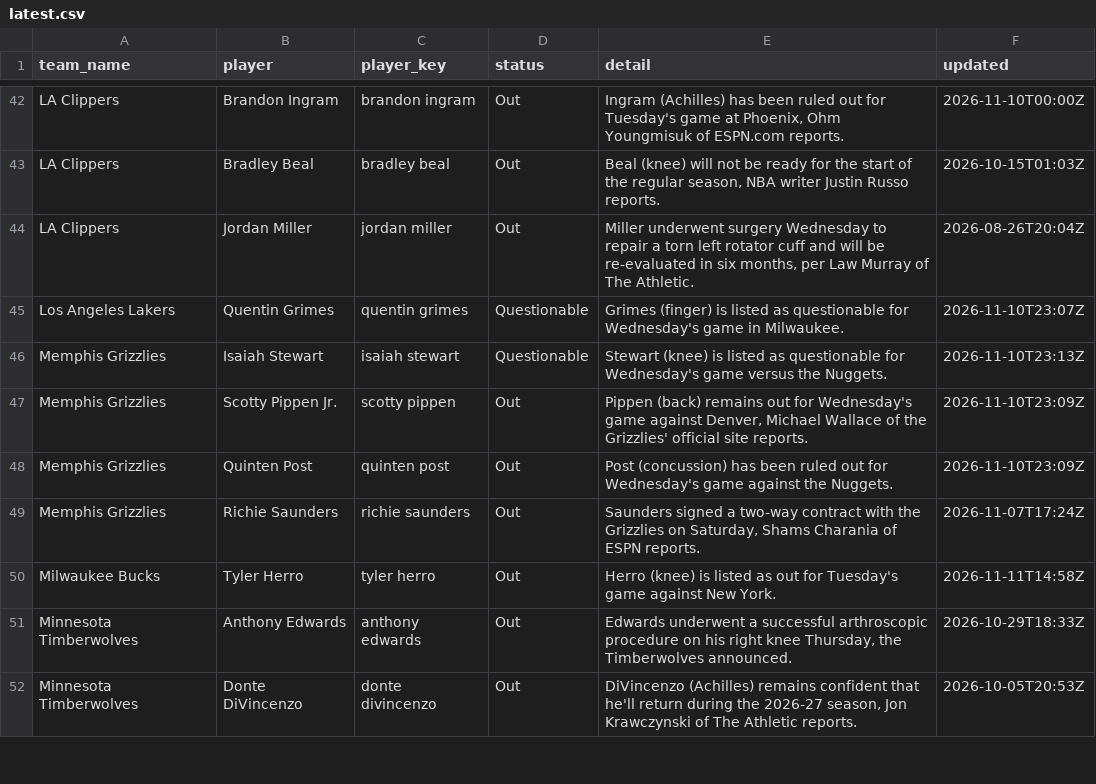
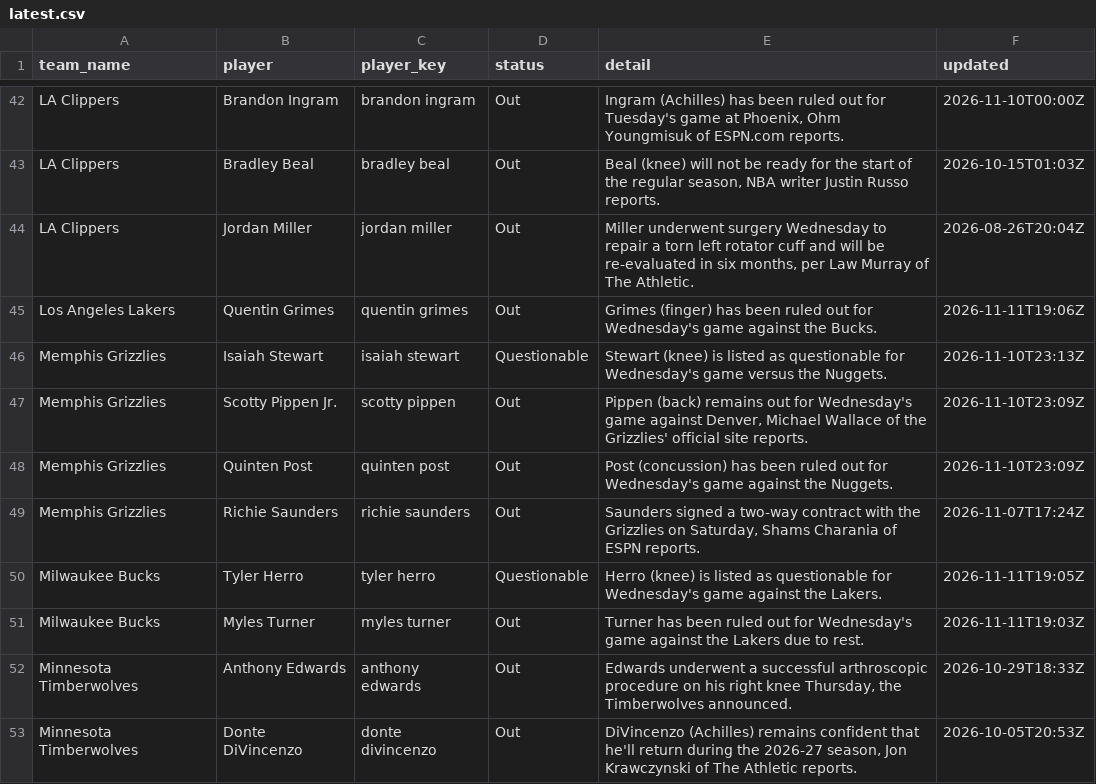
Before and after one commit to darcyedmiston/nba-odds, a CSV file: data/injuries/latest.csv, drawn as a sheet; only a part is shown, gaps mark what is left out; the diff covers the shown part only.

```diff
--- a/data/injuries/latest.csv
+++ b/data/injuries/latest.csv
@@ -44,3 +44,3 @@ LA Clippers,Bradley Beal,bradley beal,Out,"Beal (knee) will not be ready for the
 LA Clippers,Jordan Miller,jordan miller,Out,"Miller underwent surgery Wednesday to repair a torn left rotator cuff and will be re-evaluated in six months, per Law Murray of The Athletic.",2026-08-26T20:04Z
-Los Angeles Lakers,Quentin Grimes,quentin grimes,Questionable,Grimes (finger) is listed as questionable for Wednesday's game in Milwaukee.,2026-11-10T23:07Z
+Los Angeles Lakers,Quentin Grimes,quentin grimes,Out,Grimes (finger) has been ruled out for Wednesday's game against the Bucks.,2026-11-11T19:06Z
 Memphis Grizzlies,Isaiah Stewart,isaiah stewart,Questionable,Stewart (knee) is listed as questionable for Wednesday's game versus the Nuggets.,2026-11-10T23:13Z
@@ -49,3 +49,4 @@ Memphis Grizzlies,Quinten Post,quinten post,Out,Post (concussion) has been ruled
 Memphis Grizzlies,Richie Saunders,richie saunders,Out,"Saunders signed a two-way contract with the Grizzlies on Saturday, Shams Charania of ESPN reports.",2026-11-07T17:24Z
-Milwaukee Bucks,Tyler Herro,tyler herro,Out,Herro (knee) is listed as out for Tuesday's game against New York.,2026-11-11T14:58Z
+Milwaukee Bucks,Tyler Herro,tyler herro,Questionable,Herro (knee) is listed as questionable for Wednesday's game against the Lakers.,2026-11-11T19:05Z
+Milwaukee Bucks,Myles Turner,myles turner,Out,Turner has been ruled out for Wednesday's game against the Lakers due to rest.,2026-11-11T19:03Z
 Minnesota Timberwolves,Anthony Edwards,anthony edwards,Out,"Edwards underwent a successful arthroscopic procedure on his right knee Thursday, the Timberwolves announced.",2026-10-29T18:33Z
```
Also changed, not shown: 10 added rows, 9 removed rows and 20 edited cells elsewhere in this file, model/paper_selections/2026-11-12.csv, model/picks_log.csv, 10 other files.
